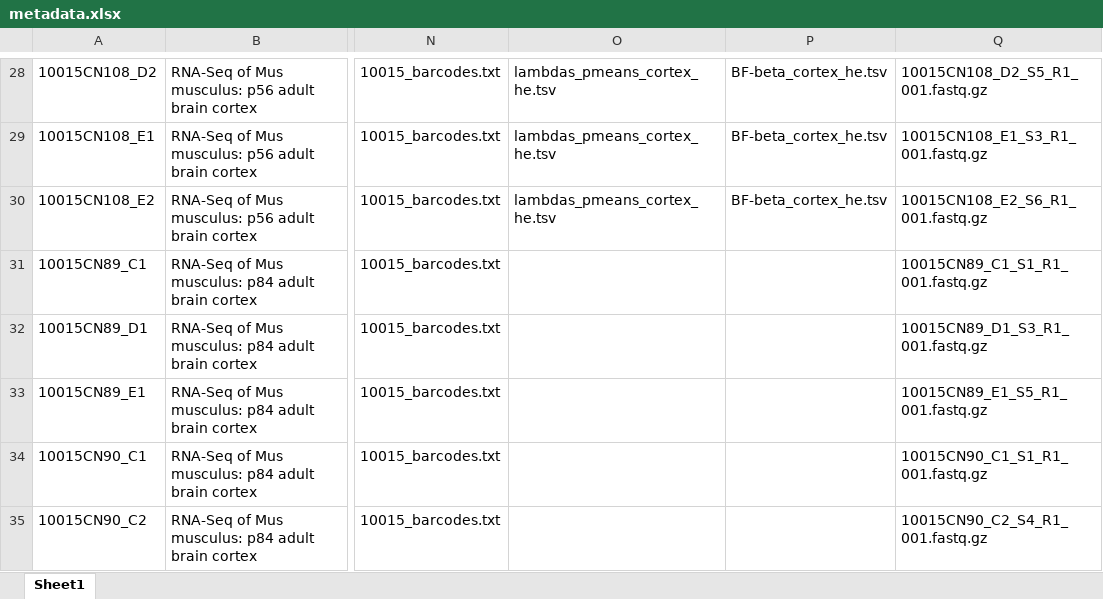
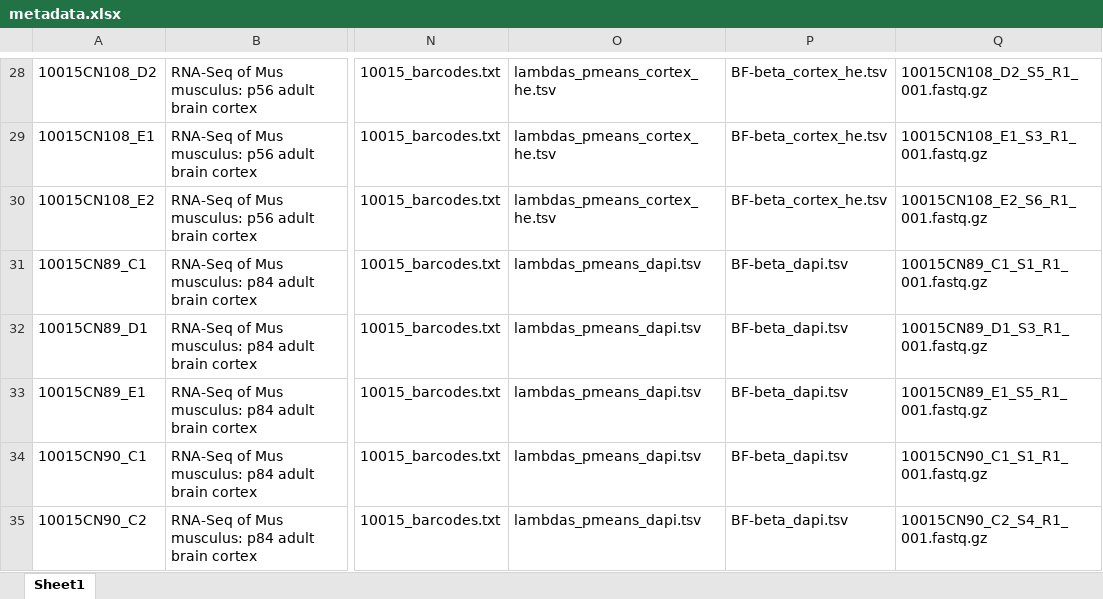
Before and after one commit to klarman-cell-observatory/sm-omics, an Excel workbook: metadata.xlsx, sheet Sheet1, drawn as a sheet; only a part is shown, gaps mark what is left out; values as stored, in another font and other column widths than the file's, no borders; the diff covers the shown part only; the diff names each change by its address in the sheet, - before the commit and + after, or states it on an @@ line.

```diff
--- a/metadata.xlsx (sheet Sheet1)
+++ b/metadata.xlsx (sheet Sheet1)
-O31:O35: (empty)
+O31:O35: lambdas_pmeans_dapi.tsv
-P31:P35: (empty)
+P31:P35: BF-beta_dapi.tsv
```
Also changed, not shown: 5 added rows and 18 edited cells elsewhere in this sheet, 5 other files.
